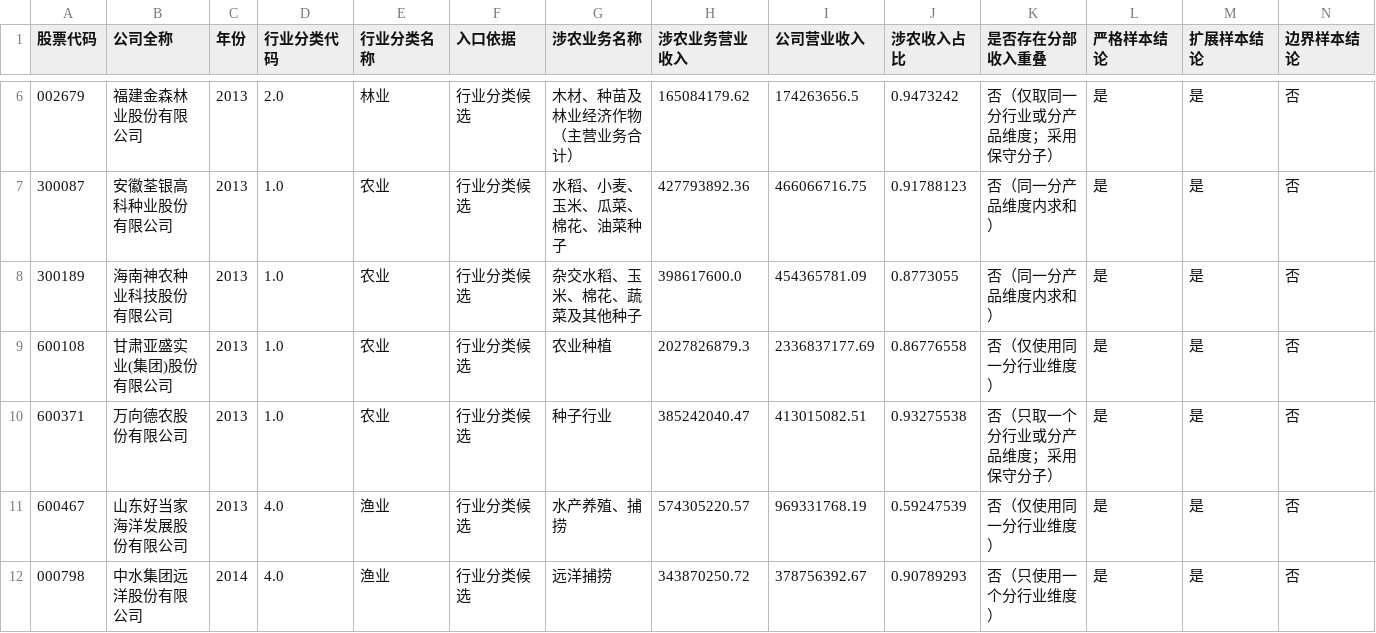
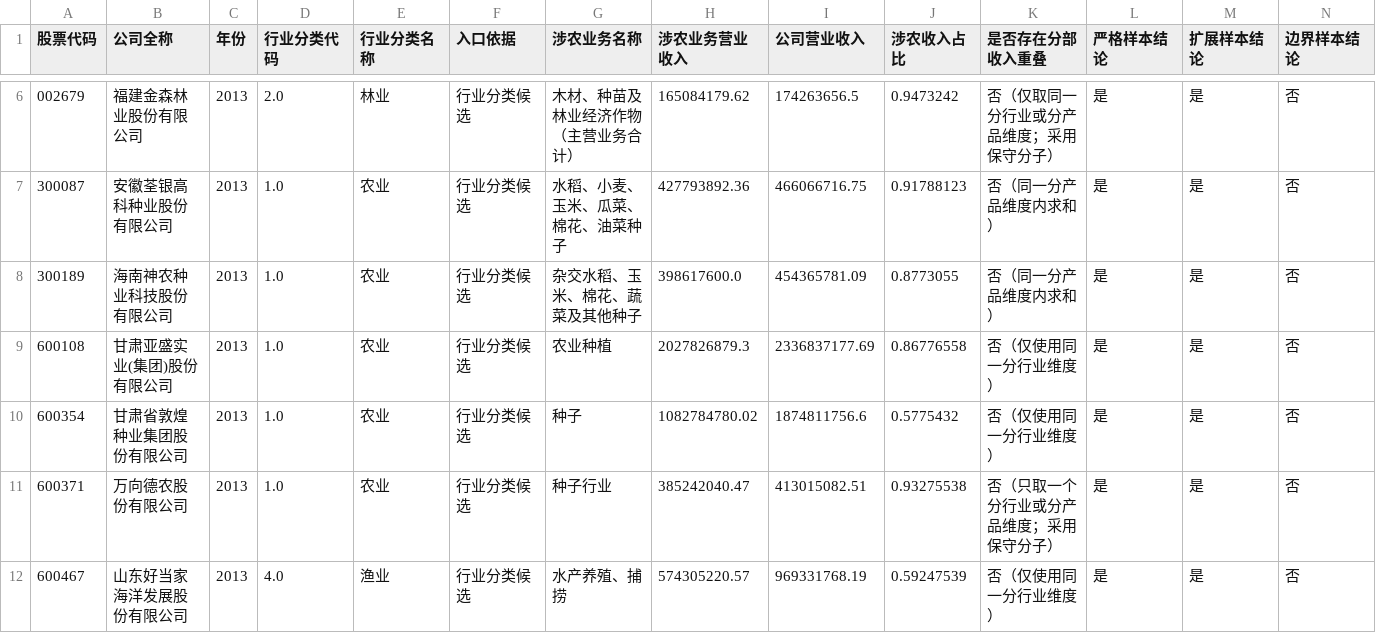
Before and after one commit to ABC-work/patient-capital-agri-thesis-data, a CSV file: outputs/全期严格样本_剔除已知ST退整_暂定回归入口_v1.csv, drawn as a sheet; only a part is shown, gaps mark what is left out; the shorter side is filled out with more unchanged rows; rows hold the shown columns only; the diff covers the shown part only; the diff names each change by its address in the sheet, - before the commit and + after, or states it on an @@ line.

```diff
--- a/outputs/全期严格样本_剔除已知ST退整_暂定回归入口_v1.csv
+++ b/outputs/全期严格样本_剔除已知ST退整_暂定回归入口_v1.csv
+row 10: 600354 | 甘肃省敦煌种业集团股份有限公司 | 2013 | 1.0 | 农业 | 行业分类候选 | 种子 | 1082784780.02 | 1874811756.6 | 0.5775432 | 否（仅使用同一分行业维度） | 是 | 是 | 否
```
Also changed, not shown: 8 added rows elsewhere in this file, outputs/全期边界样本_当前已核实_v1.csv, 11 other files.
